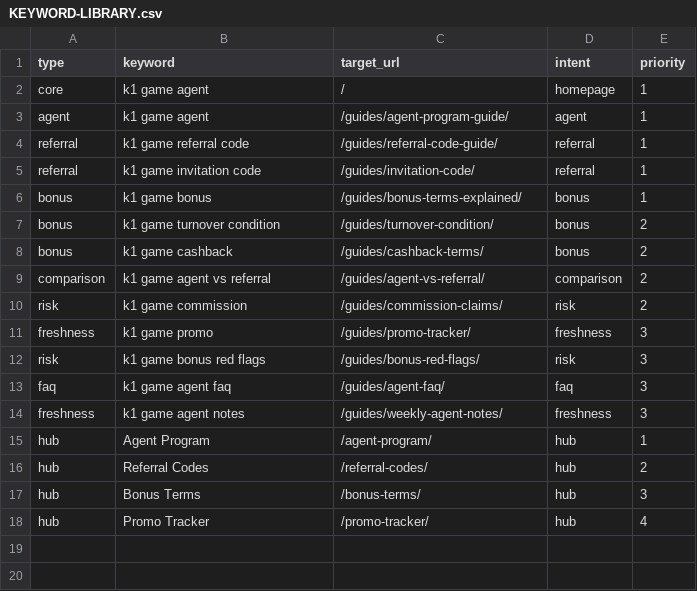
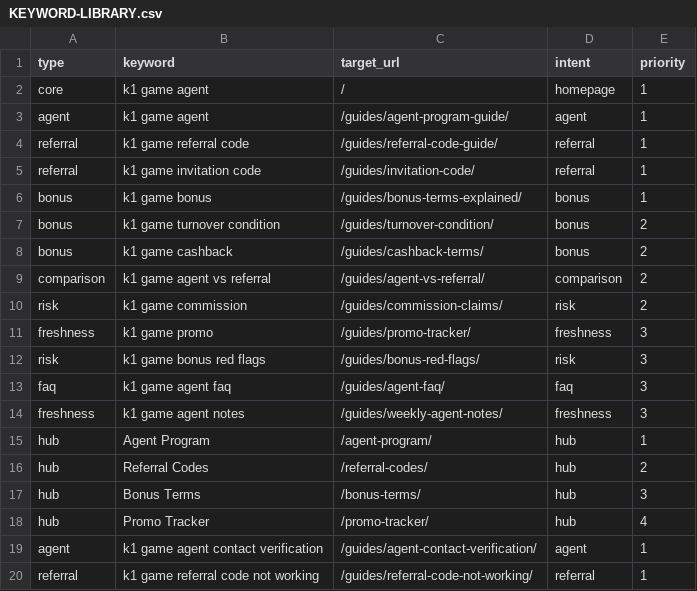
Before and after one commit to alexgkbet888-web/k1pkhub.com, a CSV file: KEYWORD-LIBRARY.csv, drawn as a sheet; the diff names each change by its address in the sheet, - before the commit and + after, or states it on an @@ line.

Commit message:
Publish k1pkhub.com ranking refresh f4d87ff

```diff
--- a/KEYWORD-LIBRARY.csv
+++ b/KEYWORD-LIBRARY.csv
+row 19: agent | k1 game agent contact verification | /guides/agent-contact-verification/ | agent | 1
+row 20: referral | k1 game referral code not working | /guides/referral-code-not-working/ | referral | 1
```
